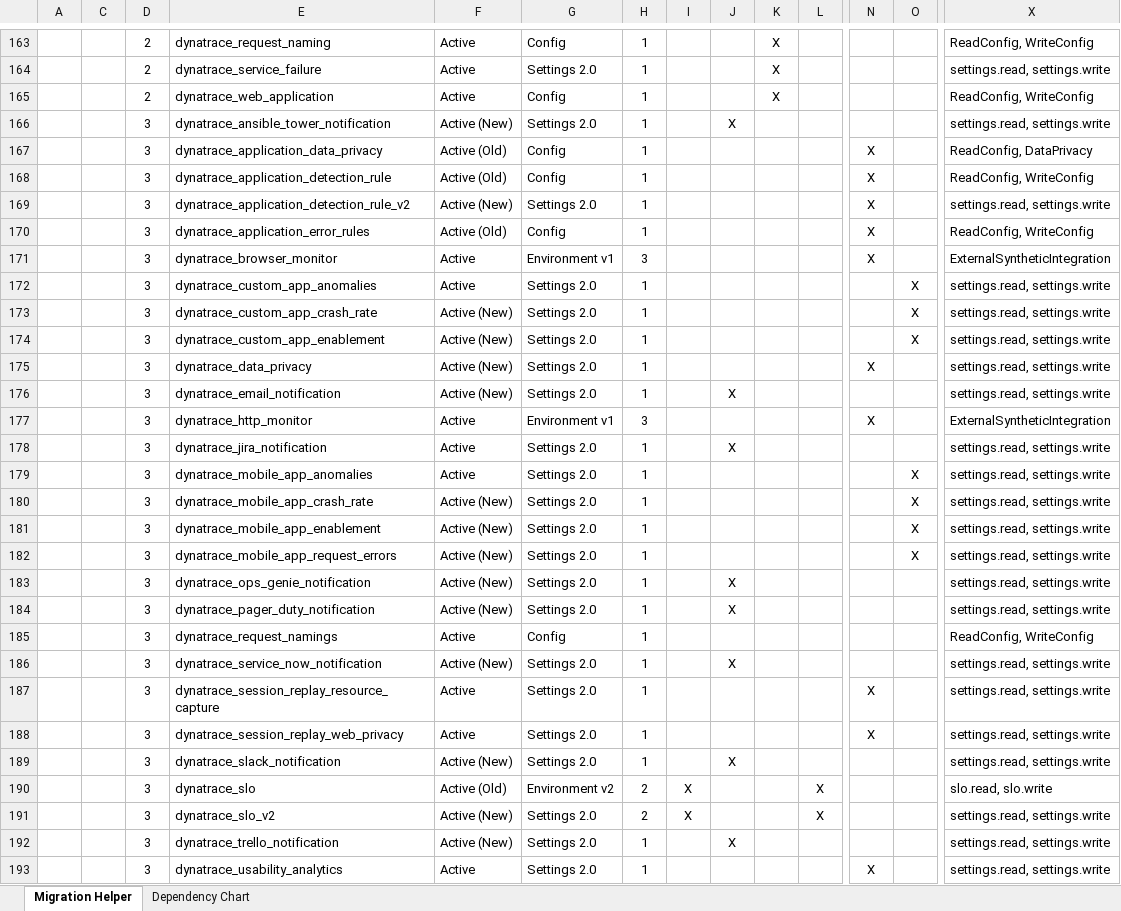
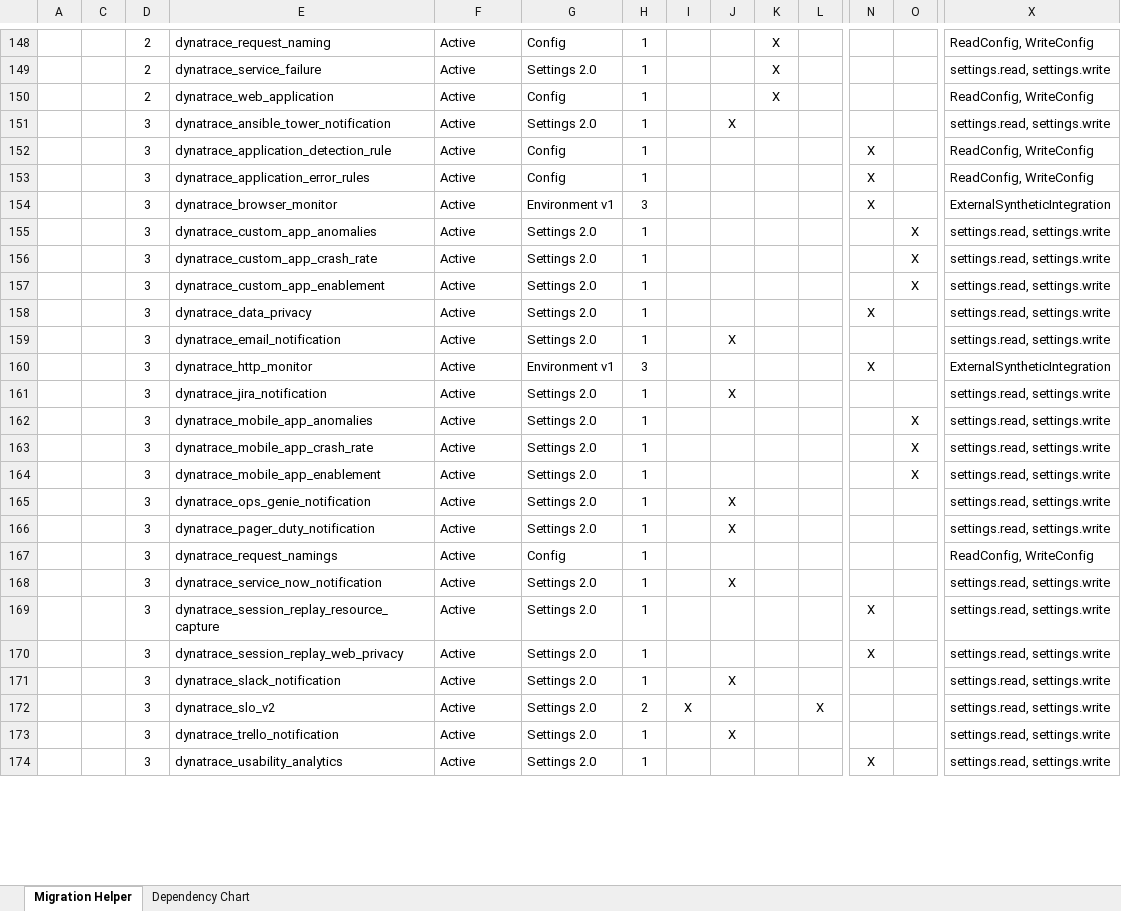
Before and after one commit to dynatrace-oss/terraform-provider-dynatrace, an Excel workbook: documentation/Terraform - Migration Helper.xlsm, sheet Migration Helper, drawn as a sheet; only a part is shown, gaps mark what is left out; values as stored, in another font and other column widths than the file's, no borders; charts and pictures and conditional formats and table styles not drawn; removed rows and columns are numbered as before the commit, all else as after; rows hold the shown columns only; the diff covers the shown part only; the diff names each change by its address in the sheet, - before the commit and + after, or states it on an @@ line.

Commit message:
Updated migration helper doc
v1.1.0

```diff
--- a/documentation/Terraform - Migration Helper.xlsm (sheet Migration Helper)
+++ b/documentation/Terraform - Migration Helper.xlsm (sheet Migration Helper)
-F151: Active (New)
+F151: Active
-row 167:  |  | 3 | dynatrace_application_data_privacy | Active (Old) | Config | 1 |  |  |  |  | X |  | ReadConfig, DataPrivacy
-F152: Active (Old)
+F152: Active
-row 169:  |  | 3 | dynatrace_application_detection_rule_v2 | Active (New) | Settings 2.0 | 1 |  |  |  |  | X |  | settings.read, settings.write
-F153: Active (Old)
+F153: Active
-F156:F159: Active (New)
+F156:F159: Active
-F163:F164: Active (New)
+F163:F164: Active
-row 182:  |  | 3 | dynatrace_mobile_app_request_errors | Active (New) | Settings 2.0 | 1 |  |  |  |  |  | X | settings.read, settings.write
-F165:F166: Active (New)
+F165:F166: Active
-F168: Active (New)
+F168: Active
-F171: Active (New)
+F171: Active
-row 190:  |  | 3 | dynatrace_slo | Active (Old) | Environment v2 | 2 | X |  |  | X |  |  | slo.read, slo.write
-F172:F173: Active (New)
+F172:F173: Active
```
Also changed, not shown: 1 added row, 22 removed rows and 20 edited cells elsewhere in this sheet, formulas that keep their value, hidden cells, charts or pictures, 1 other file.
